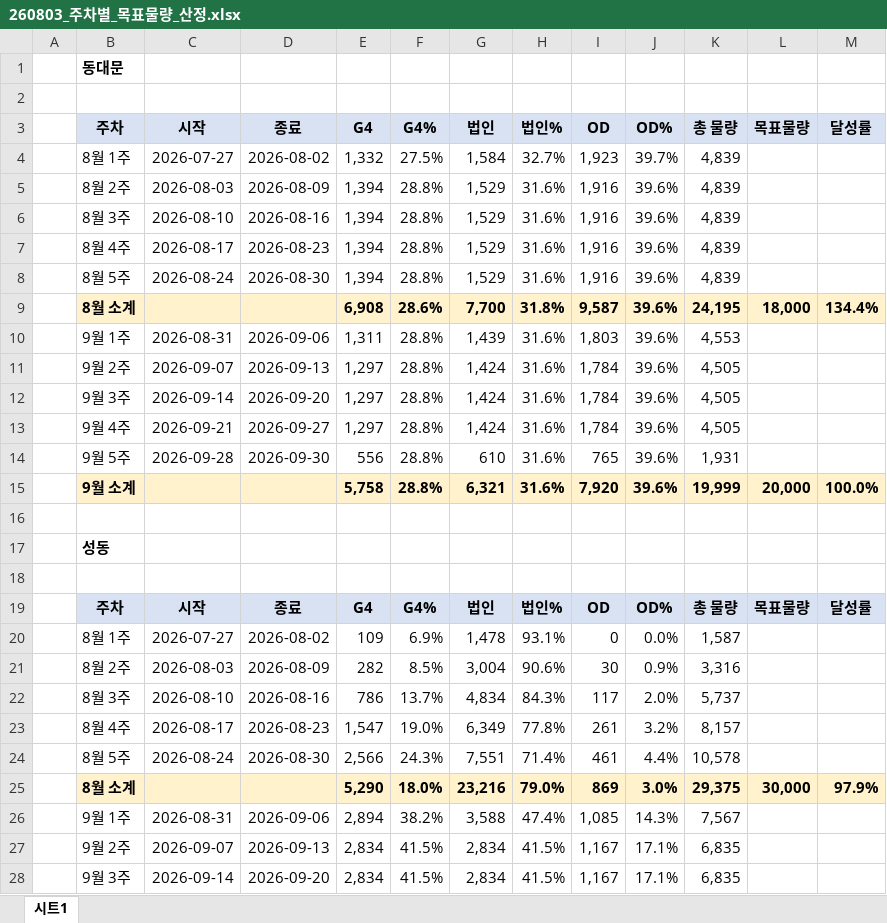
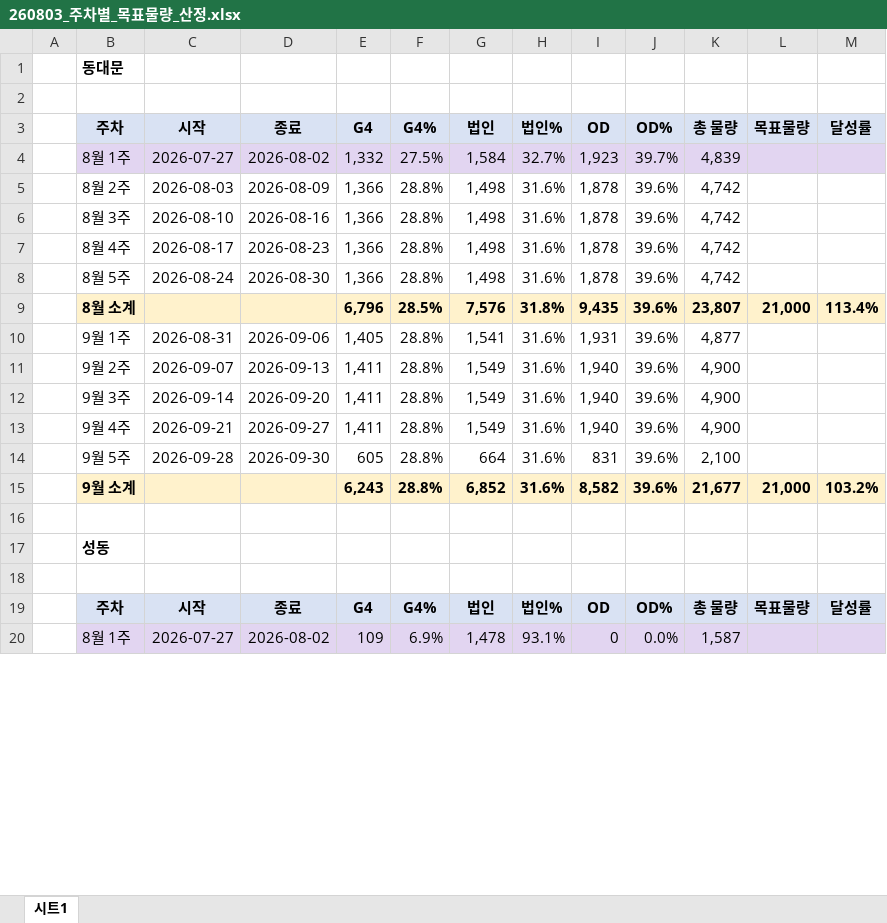
Before and after one commit to Jae-Hyoung-an/ai-staff, an Excel workbook: projects/260803_B존_8월_주차별_물량목표/260803_주차별_목표물량_산정.xlsx, sheet 시트1, drawn as a sheet; only a part is shown; values as stored, in another font and other column widths than the file's, no borders; removed rows and columns are numbered as before the commit, all else as after; the diff covers the shown part only; the diff names each change by its address in the sheet, - before the commit and + after, or states it on an @@ line.

```diff
--- a/projects/260803_B존_8월_주차별_물량목표/260803_주차별_목표물량_산정.xlsx (sheet 시트1)
+++ b/projects/260803_B존_8월_주차별_물량목표/260803_주차별_목표물량_산정.xlsx (sheet 시트1)
-B4:M4 fill: none
+B4:M4 fill: #E2D5F1
-E5:E8 (G4): 1,394
+E5:E8 (G4): 1,366
-G5:G8 (법인): 1,529
+G5:G8 (법인): 1,498
-I5:I8 (OD): 1,916
+I5:I8 (OD): 1,878
-K5:K8 (총 물량): 4,839
+K5:K8 (총 물량): 4,742
-row 9:  | 8월 소계 |  |  | 6,908 | 28.6% | 7,700 | 31.8% | 9,587 | 39.6% | 24,195 | 18,000 | 134.4%
+row 9:  | 8월 소계 |  |  | 6,796 | 28.5% | 7,576 | 31.8% | 9,435 | 39.6% | 23,807 | 21,000 | 113.4%
-E10 (G4): 1,311
+E10 (G4): 1,405
-G10 (법인): 1,439
+G10 (법인): 1,541
-I10 (OD): 1,803
+I10 (OD): 1,931
-K10 (총 물량): 4,553
+K10 (총 물량): 4,877
-E11:E13 (G4): 1,297
+E11:E13 (G4): 1,411
-G11:G13 (법인): 1,424
+G11:G13 (법인): 1,549
-I11:I13 (OD): 1,784
+I11:I13 (OD): 1,940
-K11:K13 (총 물량): 4,505
+K11:K13 (총 물량): 4,900
-E14 (G4): 556
+E14 (G4): 605
-G14 (법인): 610
+G14 (법인): 664
-I14 (OD): 765
+I14 (OD): 831
-K14 (총 물량): 1,931
+K14 (총 물량): 2,100
-row 15:  | 9월 소계 |  |  | 5,758 | 28.8% | 6,321 | 31.6% | 7,920 | 39.6% | 19,999 | 20,000 | 100.0%
+row 15:  | 9월 소계 |  |  | 6,243 | 28.8% | 6,852 | 31.6% | 8,582 | 39.6% | 21,677 | 21,000 | 103.2%
-B20:M20 fill: none
+B20:M20 fill: #E2D5F1
-row 21:  | 8월 2주 | 2026-08-03 | 2026-08-09 | 282 | 8.5% | 3,004 | 90.6% | 30 | 0.9% | 3,316
-row 22:  | 8월 3주 | 2026-08-10 | 2026-08-16 | 786 | 13.7% | 4,834 | 84.3% | 117 | 2.0% | 5,737
-row 23:  | 8월 4주 | 2026-08-17 | 2026-08-23 | 1,547 | 19.0% | 6,349 | 77.8% | 261 | 3.2% | 8,157
-row 24:  | 8월 5주 | 2026-08-24 | 2026-08-30 | 2,566 | 24.3% | 7,551 | 71.4% | 461 | 4.4% | 10,578
-row 25:  | 8월 소계 |  |  | 5,290 | 18.0% | 23,216 | 79.0% | 869 | 3.0% | 29,375 | 30,000 | 97.9%
-row 26:  | 9월 1주 | 2026-08-31 | 2026-09-06 | 2,894 | 38.2% | 3,588 | 47.4% | 1,085 | 14.3% | 7,567
-row 27:  | 9월 2주 | 2026-09-07 | 2026-09-13 | 2,834 | 41.5% | 2,834 | 41.5% | 1,167 | 17.1% | 6,835
-row 28:  | 9월 3주 | 2026-09-14 | 2026-09-20 | 2,834 | 41.5% | 2,834 | 41.5% | 1,167 | 17.1% | 6,835
```
Also changed, not shown: 22 added rows, 15 removed rows, 1 edited cell and cell formats elsewhere in this sheet, 6 other files.
